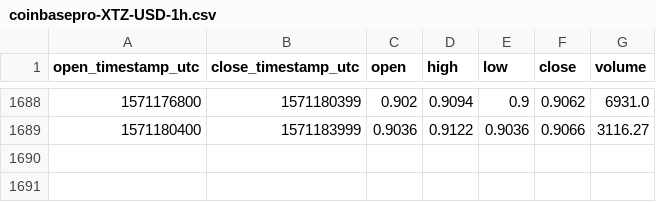
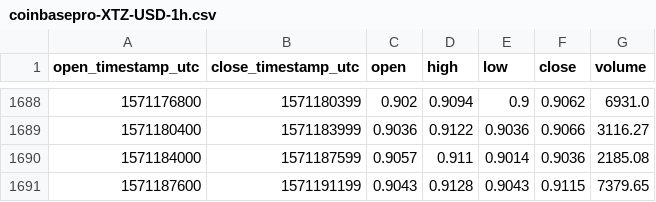
Before and after one commit to cryptobigbro/coinbasepro-XTZ-USD, a CSV file: coinbasepro-XTZ-USD-1h.csv, drawn as a sheet; only a part is shown, gaps mark what is left out.

Commit message:
Update OHLCV data.

```diff
--- a/coinbasepro-XTZ-USD-1h.csv
+++ b/coinbasepro-XTZ-USD-1h.csv
@@ -1689 +1689,3 @@ open_timestamp_utc,close_timestamp_utc,open,high,low,close,volume
 1571180400,1571183999,0.9036,0.9122,0.9036,0.9066,3116.27
+1571184000,1571187599,0.9057,0.911,0.9014,0.9036,2185.08
+1571187600,1571191199,0.9043,0.9128,0.9043,0.9115,7379.65
```
Also changed, not shown: 1 other file.
